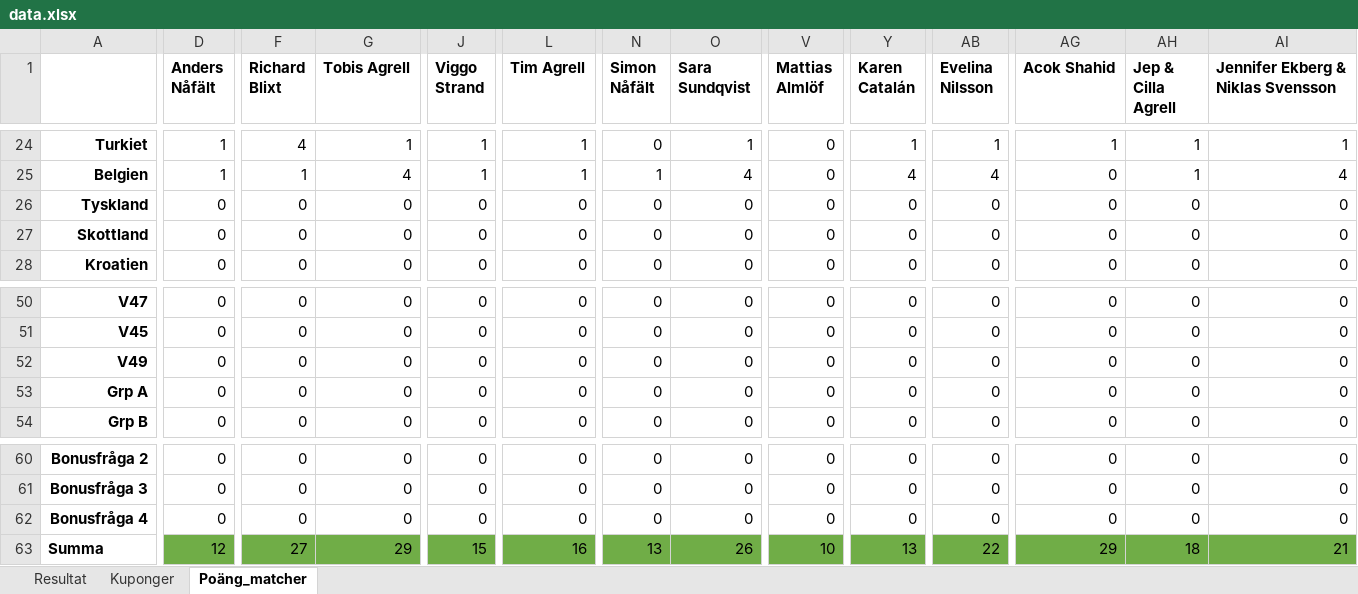
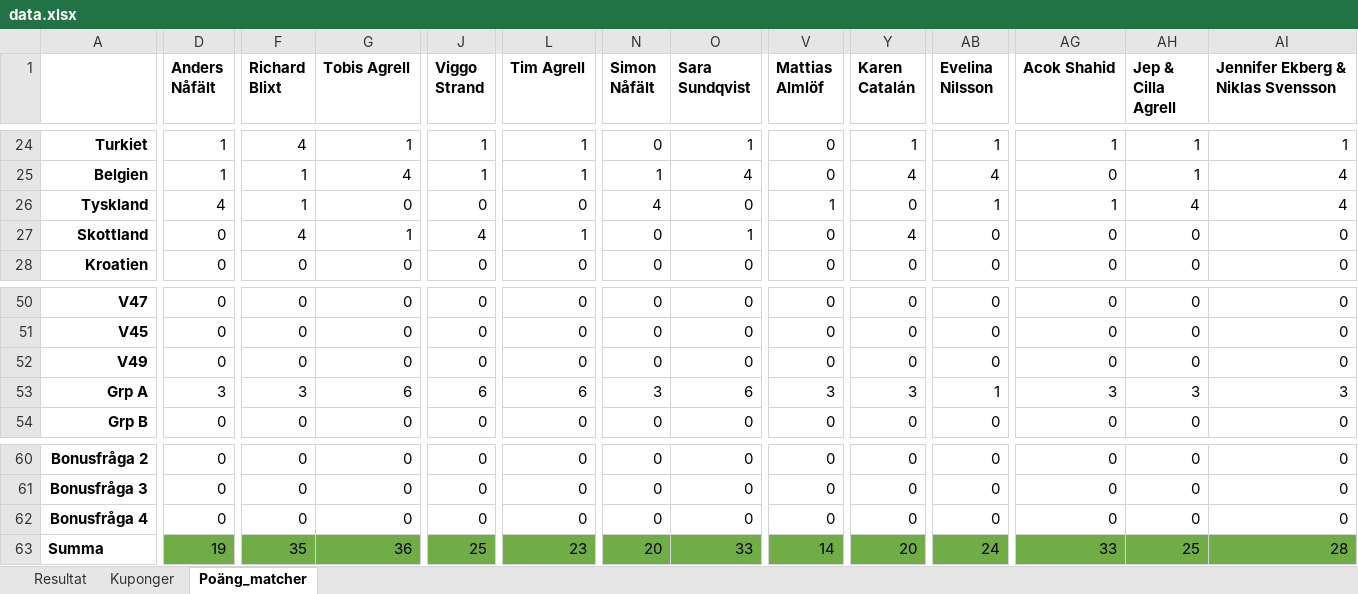
Before and after one commit to nafalt94/nafalt94.github.io, an Excel workbook: data.xlsx, sheet Poäng_matcher, drawn as a sheet; only a part is shown, gaps mark what is left out; values as stored, in another font and other column widths than the file's, no borders; removed rows and columns are numbered as before the commit, all else as after; rows hold the shown columns only; the diff covers the shown part only; the diff names each change by its address in the sheet, - before the commit and + after, or states it on an @@ line.

Commit message:
Add files via upload

```diff
--- a/data.xlsx (sheet Poäng_matcher)
+++ b/data.xlsx (sheet Poäng_matcher)
-D26 (Anders Nåfält): 0
+D26 (Anders Nåfält): 4
-F26 (Richard Blixt): 0
+F26 (Richard Blixt): 1
-N26 (Simon Nåfält): 0
+N26 (Simon Nåfält): 4
-V26 (Mattias Almlöf): 0
+V26 (Mattias Almlöf): 1
-AB26 (Evelina Nilsson): 0
+AB26 (Evelina Nilsson): 1
-AG26 (Acok Shahid): 0
+AG26 (Acok Shahid): 1
-AH26 (Jep & Cilla Agrell): 0
+AH26 (Jep & Cilla Agrell): 4
-AI26: 0
+AI26: 4
-F27 (Richard Blixt): 0
+F27 (Richard Blixt): 4
-G27 (Tobis Agrell): 0
+G27 (Tobis Agrell): 1
-J27 (Viggo Strand): 0
+J27 (Viggo Strand): 4
-L27 (Tim Agrell): 0
+L27 (Tim Agrell): 1
-O27 (Sara Sundqvist): 0
+O27 (Sara Sundqvist): 1
-Y27 (Karen Catalán): 0
+Y27 (Karen Catalán): 4
-row 53: Grp A | 0 | 0 | 0 | 0 | 0 | 0 | 0 | 0 | 0 | 0 | 0 | 0 | 0
+row 53: Grp A | 3 | 3 | 6 | 6 | 6 | 3 | 6 | 3 | 3 | 1 | 3 | 3 | 3
-row 63: Summa | 12 | 27 | 29 | 15 | 16 | 13 | 26 | 10 | 13 | 22 | 29 | 18 | 21
+row 63: Summa | 19 | 35 | 36 | 25 | 23 | 20 | 33 | 14 | 20 | 24 | 33 | 25 | 28
```
Also changed, not shown: 2 edited cells elsewhere in this sheet, sheet Resultat, charts or pictures.
